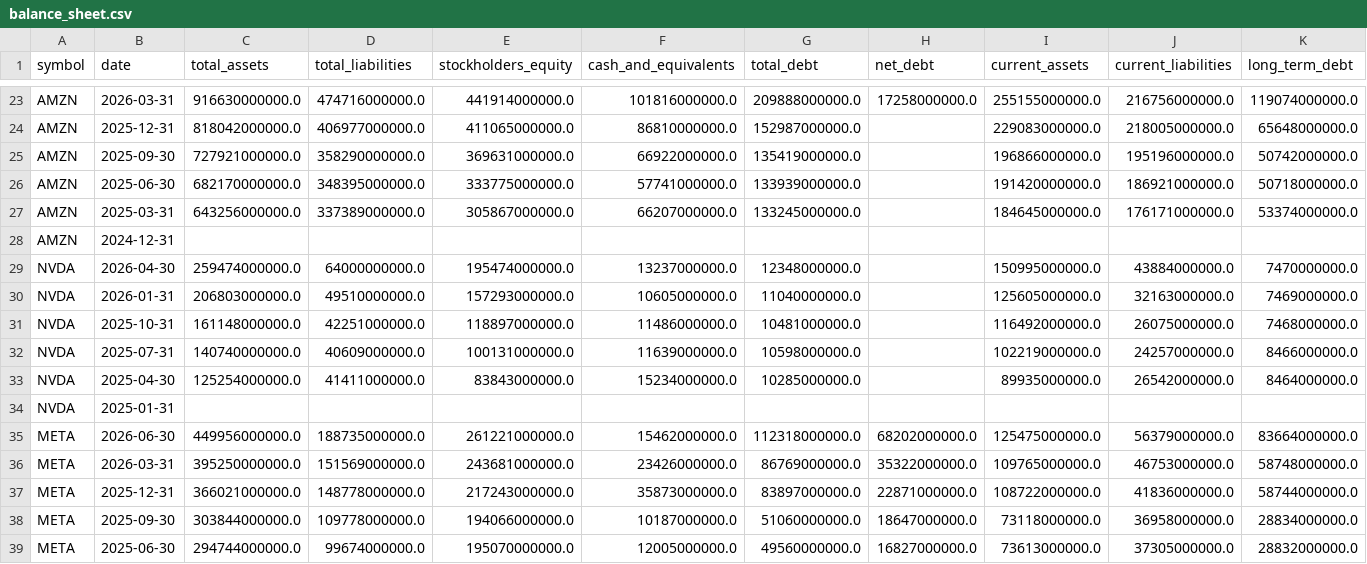
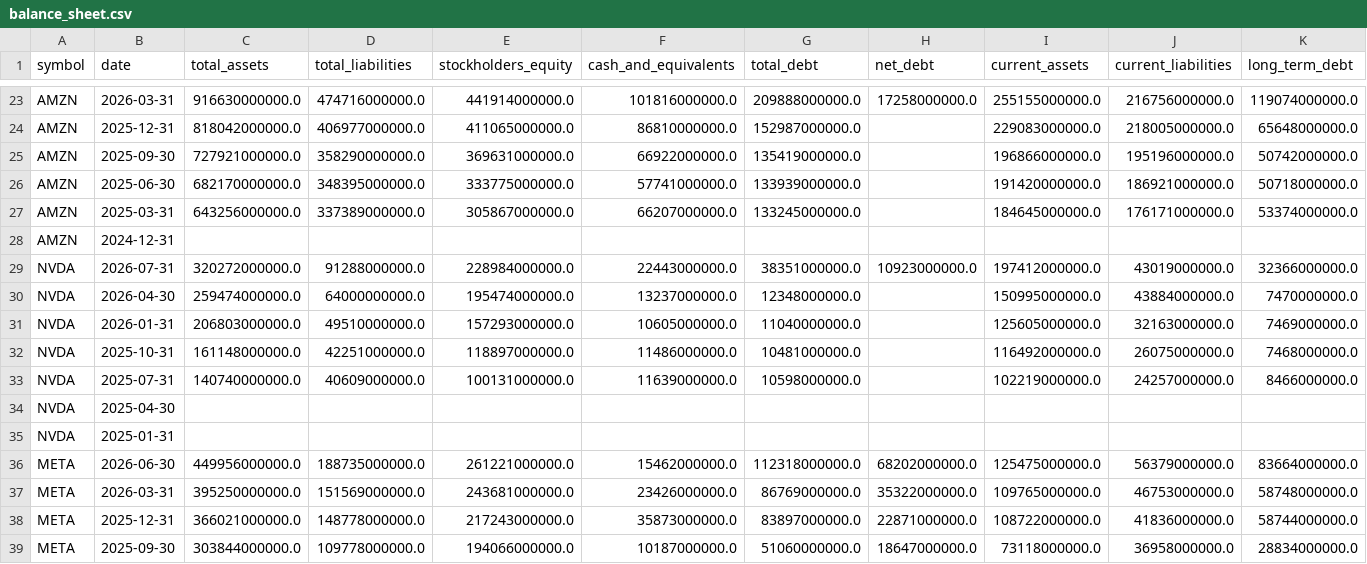
Before and after one commit to altonbot42/magnificent7-dashboard, a CSV file: data/csv/balance_sheet.csv, drawn as a sheet; only a part is shown, gaps mark what is left out; the shorter side is filled out with more unchanged rows; removed rows and columns are numbered as before the commit, all else as after; rows hold the shown columns only; the diff names each change by its address in the sheet, - before the commit and + after, or states it on an @@ line.

```diff
--- a/data/csv/balance_sheet.csv
+++ b/data/csv/balance_sheet.csv
+row 29: NVDA | 2026-07-31 | 320272000000.0 | 91288000000.0 | 228984000000.0 | 22443000000.0 | 38351000000.0 | 10923000000.0 | 197412000000.0 | 43019000000.0 | 32366000000.0
-row 33: NVDA | 2025-04-30 | 125254000000.0 | 41411000000.0 | 83843000000.0 | 15234000000.0 | 10285000000.0 |  | 89935000000.0 | 26542000000.0 | 8464000000.0
+row 34: NVDA | 2025-04-30
```
Also changed, not shown: data/csv/income_statement.csv, data/csv/ratios.csv.
